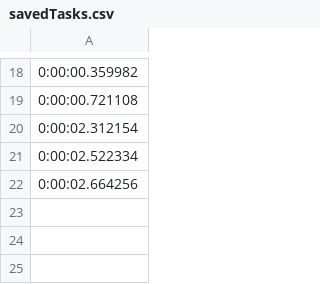
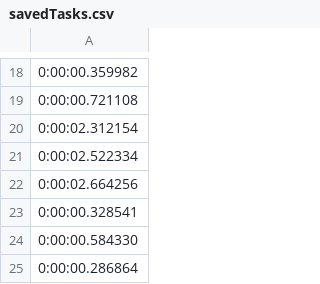
Before and after one commit to SzyJar/TimeTask, a CSV file: savedTasks.csv, drawn as a sheet; only a part is shown, gaps mark what is left out.

Commit message:
Well...

```diff
--- a/savedTasks.csv
+++ b/savedTasks.csv
@@ -22 +22,4 @@
 0:00:02.664256
+0:00:00.328541
+0:00:00.584330
+0:00:00.286864
```
